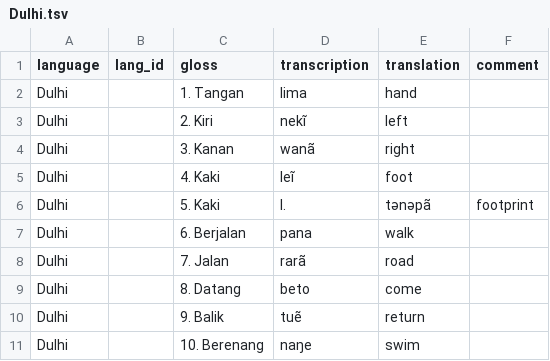
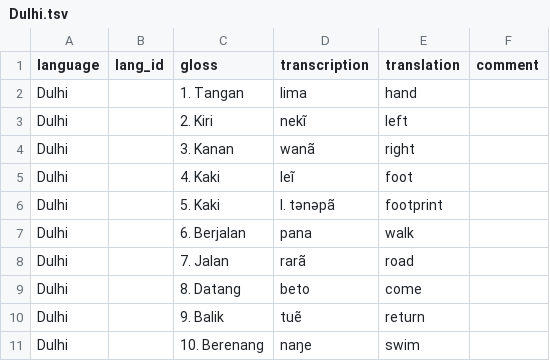
Before and after one commit to xrotwang/lexirumah-data, a TSV file: keraf/Dulhi.tsv, drawn as a sheet; only a part is shown; the diff names each change by its address in the sheet, - before the commit and + after, or states it on an @@ line.

```diff
--- a/keraf/Dulhi.tsv
+++ b/keraf/Dulhi.tsv
-D6 (transcription): l.
+D6 (transcription): l. tənəpã
-E6 (translation): tənəpã
+E6 (translation): footprint
-F6 (comment): footprint
+F6 (comment): (empty)
```
Also changed, not shown: keraf/Imulolo.tsv, keraf/Lamalera.tsv, 20 other files.
